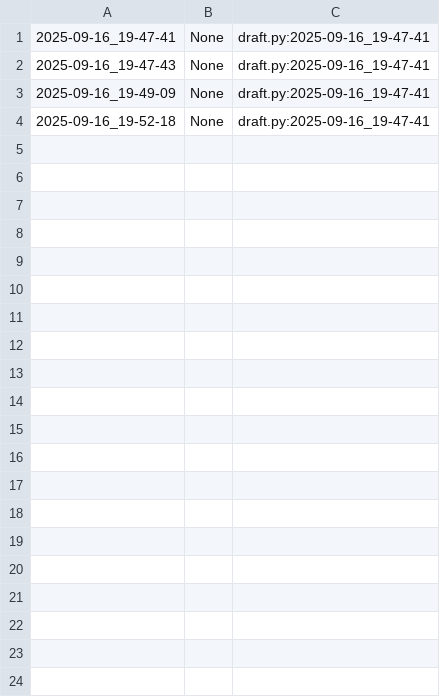
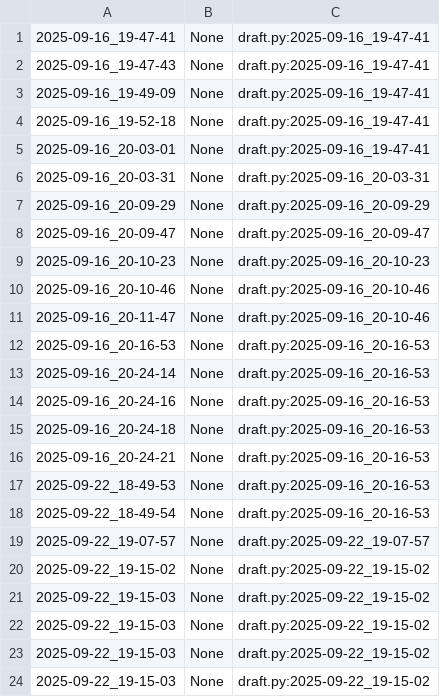
Before and after one commit to qxcode-course/poo-dd-cd-bloco-a-utalizun, a CSV file: poo/.tko/track/toalha/track.csv, drawn as a sheet; only a part is shown; the diff covers the shown part only; the diff names each change by its address in the sheet, - before the commit and + after, or states it on an @@ line.

Commit message:
código toalha em laço ( end,new,show e dry)

```diff
--- a/poo/.tko/track/toalha/track.csv
+++ b/poo/.tko/track/toalha/track.csv
+row 5: 2025-09-16_20-03-01 | None | draft.py:2025-09-16_19-47-41
+row 6: 2025-09-16_20-03-31 | None | draft.py:2025-09-16_20-03-31
+row 7: 2025-09-16_20-09-29 | None | draft.py:2025-09-16_20-09-29
+row 8: 2025-09-16_20-09-47 | None | draft.py:2025-09-16_20-09-47
+row 9: 2025-09-16_20-10-23 | None | draft.py:2025-09-16_20-10-23
+row 10: 2025-09-16_20-10-46 | None | draft.py:2025-09-16_20-10-46
+row 11: 2025-09-16_20-11-47 | None | draft.py:2025-09-16_20-10-46
+row 12: 2025-09-16_20-16-53 | None | draft.py:2025-09-16_20-16-53
+row 13: 2025-09-16_20-24-14 | None | draft.py:2025-09-16_20-16-53
+row 14: 2025-09-16_20-24-16 | None | draft.py:2025-09-16_20-16-53
+row 15: 2025-09-16_20-24-18 | None | draft.py:2025-09-16_20-16-53
+row 16: 2025-09-16_20-24-21 | None | draft.py:2025-09-16_20-16-53
+row 17: 2025-09-22_18-49-53 | None | draft.py:2025-09-16_20-16-53
+row 18: 2025-09-22_18-49-54 | None | draft.py:2025-09-16_20-16-53
+row 19: 2025-09-22_19-07-57 | None | draft.py:2025-09-22_19-07-57
+row 20: 2025-09-22_19-15-02 | None | draft.py:2025-09-22_19-15-02
+row 21: 2025-09-22_19-15-03 | None | draft.py:2025-09-22_19-15-02
+row 22: 2025-09-22_19-15-03 | None | draft.py:2025-09-22_19-15-02
+row 23: 2025-09-22_19-15-03 | None | draft.py:2025-09-22_19-15-02
+row 24: 2025-09-22_19-15-03 | None | draft.py:2025-09-22_19-15-02
```
Also changed, not shown: 32 added rows elsewhere in this file, 7 other files.
